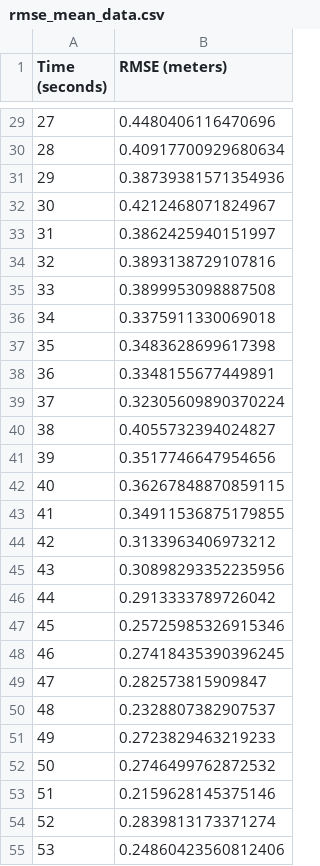
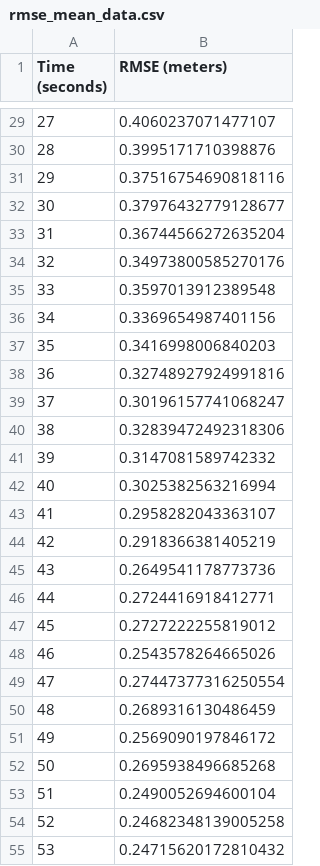
Before and after one commit to Moraisgit/turtlebot_mcl, a CSV file: csv/micro_simulator/corrected_time/rmse_mean_data.csv, drawn as a sheet; only a part is shown, gaps mark what is left out; the diff covers the shown part only.

Commit message:
New script for SD and SEM
The new script plots Mean RMSE, SD and SEM. On the csv directory for microsimulator there are a bunch of csv files for the combination 60 0.1 0.01.

```diff
--- a/csv/micro_simulator/corrected_time/rmse_mean_data.csv
+++ b/csv/micro_simulator/corrected_time/rmse_mean_data.csv
@@ -29,27 +29,27 @@ Time (seconds),RMSE (meters)
-27,0.4480406116470696
-28,0.40917700929680634
-29,0.38739381571354936
-30,0.4212468071824967
-31,0.3862425940151997
-32,0.3893138729107816
-33,0.3899953098887508
-34,0.3375911330069018
-35,0.3483628699617398
-36,0.3348155677449891
-37,0.32305609890370224
-38,0.4055732394024827
-39,0.3517746647954656
-40,0.36267848870859115
-41,0.34911536875179855
-42,0.3133963406973212
-43,0.30898293352235956
-44,0.2913333789726042
-45,0.25725985326915346
-46,0.27418435390396245
-47,0.282573815909847
-48,0.2328807382907537
-49,0.2723829463219233
-50,0.2746499762872532
-51,0.2159628145375146
-52,0.2839813173371274
-53,0.24860423560812406
+27,0.4060237071477107
+28,0.3995171710398876
+29,0.37516754690818116
+30,0.37976432779128677
+31,0.36744566272635204
+32,0.34973800585270176
+33,0.3597013912389548
+34,0.3369654987401156
+35,0.3416998006840203
+36,0.32748927924991816
+37,0.30196157741068247
+38,0.32839472492318306
+39,0.3147081589742332
+40,0.3025382563216994
+41,0.2958282043363107
+42,0.2918366381405219
+43,0.2649541178773736
+44,0.2724416918412771
+45,0.2727222255819012
+46,0.2543578264665026
+47,0.27447377316250554
+48,0.2689316130486459
+49,0.2569090197846172
+50,0.2695938496685268
+51,0.2490052694600104
+52,0.24682348139005258
+53,0.24715620172810432
```
Also changed, not shown: 117 edited cells elsewhere in this file, 25 other files.
